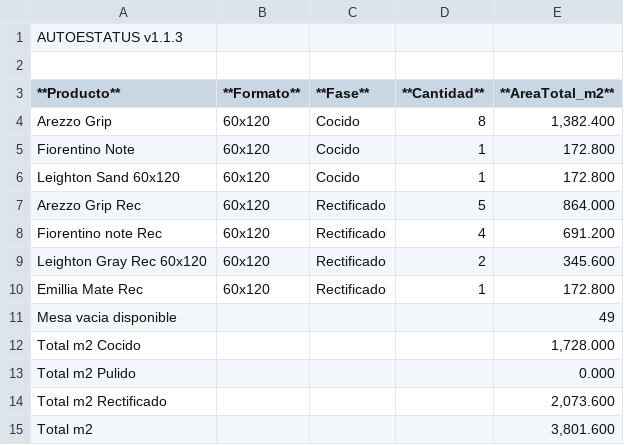
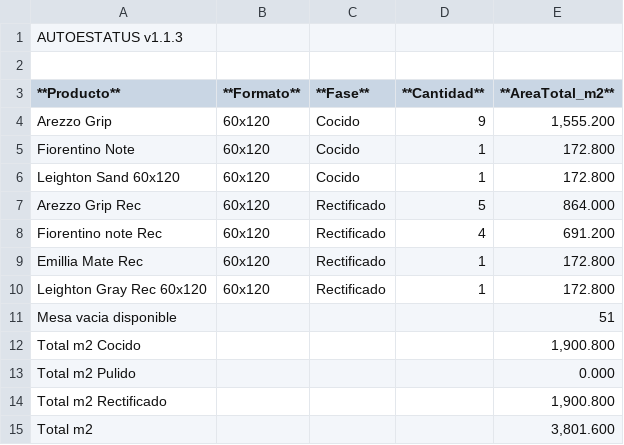
Before and after one commit to teclgvp3-droid/Estatus-De-Productos, a TSV file: recuento_productos.tsv, drawn as a sheet.

Commit message:
AUTOESTATUS update 2026-10-27 01:57:02

```diff
--- a/recuento_productos.tsv
+++ b/recuento_productos.tsv
@@ -3,3 +3,3 @@
 **Producto**	**Formato**	**Fase**	**Cantidad**	**AreaTotal_m2**
-Arezzo Grip	60x120	Cocido	8	1,382.400
+Arezzo Grip	60x120	Cocido	9	1,555.200
 Fiorentino Note	60x120	Cocido	1	172.800
@@ -8,8 +8,8 @@ Arezzo Grip Rec	60x120	Rectificado	5	864.000
 Fiorentino note Rec	60x120	Rectificado	4	691.200
-Leighton Gray Rec 60x120	60x120	Rectificado	2	345.600
 Emillia Mate Rec	60x120	Rectificado	1	172.800
-Mesa vacia disponible				49
-Total m2 Cocido				1,728.000
+Leighton Gray Rec 60x120	60x120	Rectificado	1	172.800
+Mesa vacia disponible				51
+Total m2 Cocido				1,900.800
 Total m2 Pulido				0.000
-Total m2 Rectificado				2,073.600
+Total m2 Rectificado				1,900.800
 Total m2				3,801.600
```
